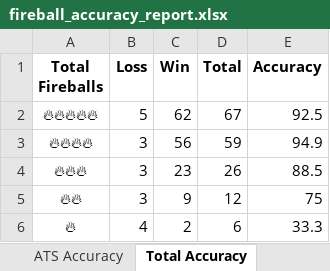
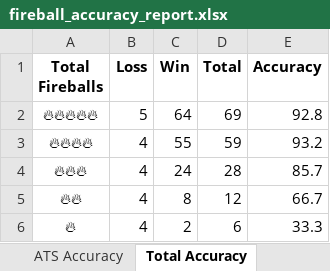
Before and after one commit to radgator13/scratchmodel, an Excel workbook: fireball_accuracy_report.xlsx, sheet Total Accuracy, drawn as a sheet; values as stored, in another font and other column widths than the file's, no borders; the diff names each change by its address in the sheet, - before the commit and + after, or states it on an @@ line.

Commit message:
Auto-push with fireball accuracy report [2025-04-13 07:55 PM]

```diff
--- a/fireball_accuracy_report.xlsx (sheet Total Accuracy)
+++ b/fireball_accuracy_report.xlsx (sheet Total Accuracy)
-C2 (Win): 62
+C2 (Win): 64
-D2 (Total): 67
+D2 (Total): 69
-E2 (Accuracy): 92.5
+E2 (Accuracy): 92.8
-B3:B5 (Loss): 3
+B3:B5 (Loss): 4
-C3 (Win): 56
+C3 (Win): 55
-E3 (Accuracy): 94.9
+E3 (Accuracy): 93.2
-C4 (Win): 23
+C4 (Win): 24
-D4 (Total): 26
+D4 (Total): 28
-E4 (Accuracy): 88.5
+E4 (Accuracy): 85.7
-C5 (Win): 9
+C5 (Win): 8
-E5 (Accuracy): 75
+E5 (Accuracy): 66.7
```
Also changed, not shown: sheet ATS Accuracy, 1 other file.
